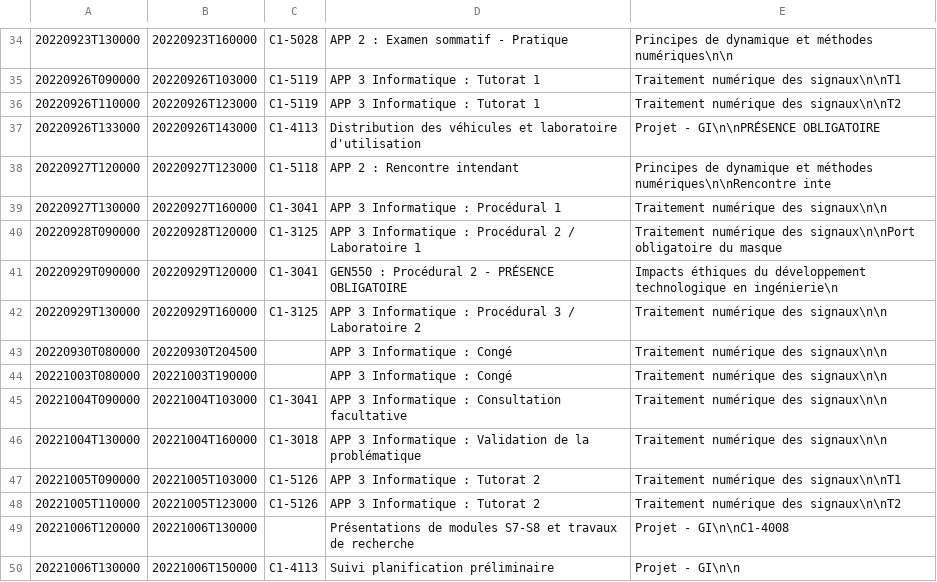
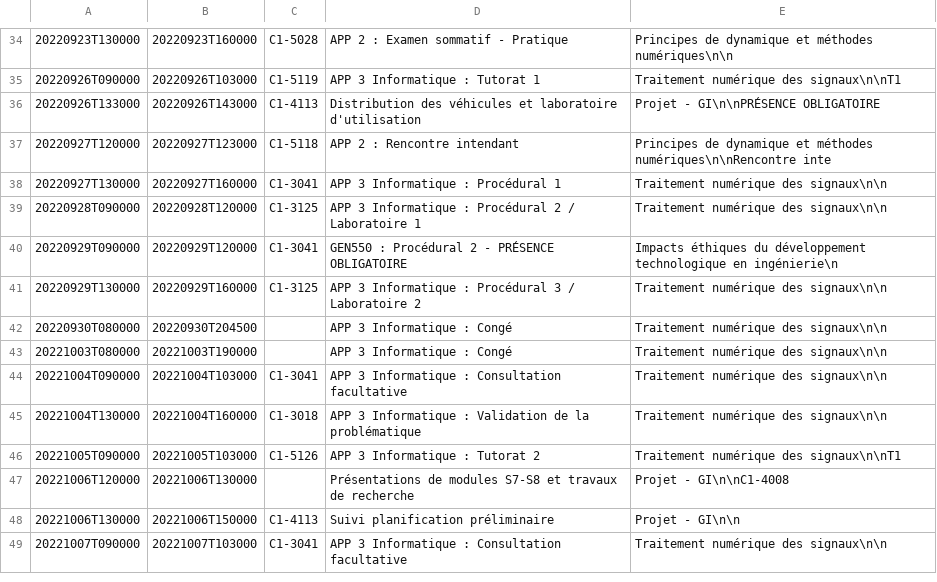
Before and after one commit to mdaoustUdeS/gegi-horarius, a CSV file: data/cal.csv, drawn as a sheet; only a part is shown, gaps mark what is left out; the shorter side is filled out with more unchanged rows.

```diff
--- a/data/cal.csv
+++ b/data/cal.csv
@@ -35,3 +35,2 @@
 20220926T090000;20220926T103000;C1-5119;APP 3 Informatique : Tutorat 1;Traitement numérique des signaux\n\nT1
-20220926T110000;20220926T123000;C1-5119;APP 3 Informatique : Tutorat 1;Traitement numérique des signaux\n\nT2
 20220926T133000;20220926T143000;C1-4113;Distribution des véhicules et laboratoire d'utilisation;Projet - GI\n\nPRÉSENCE OBLIGATOIRE
@@ -39,3 +38,3 @@
 20220927T130000;20220927T160000;C1-3041;APP 3 Informatique : Procédural 1;Traitement numérique des signaux\n\n
-20220928T090000;20220928T120000;C1-3125;APP 3 Informatique : Procédural 2 / Laboratoire 1 ;Traitement numérique des signaux\n\nPort obligatoire du masque
+20220928T090000;20220928T120000;C1-3125;APP 3 Informatique : Procédural 2 / Laboratoire 1 ;Traitement numérique des signaux\n\n
 20220929T090000;20220929T120000;C1-3041;GEN550 : Procédural 2 - PRÉSENCE OBLIGATOIRE;Impacts éthiques du développement technologique en ingénierie\n
@@ -47,3 +46,2 @@
 20221005T090000;20221005T103000;C1-5126;APP 3 Informatique : Tutorat 2;Traitement numérique des signaux\n\nT1
-20221005T110000;20221005T123000;C1-5126;APP 3 Informatique : Tutorat 2;Traitement numérique des signaux\n\nT2
 20221006T120000;20221006T130000;;Présentations de modules S7-S8 et travaux de recherche;Projet - GI\n\nC1-4008
```
